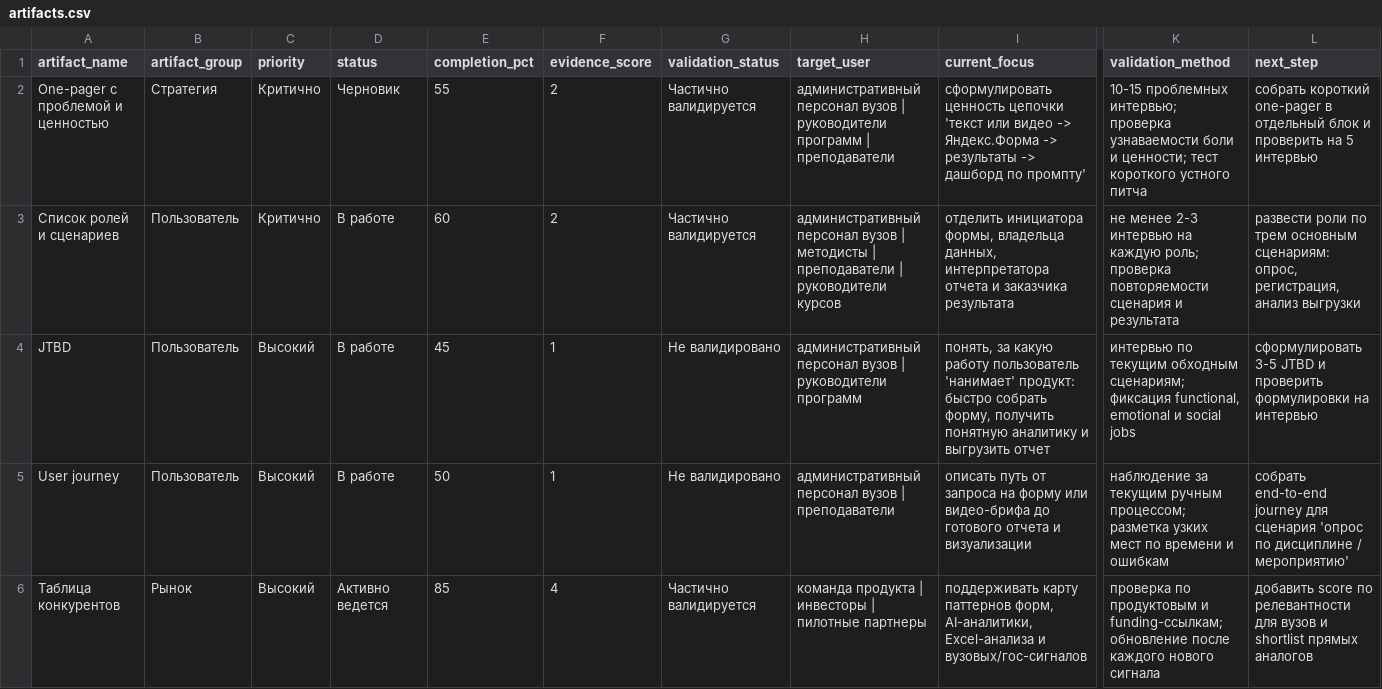
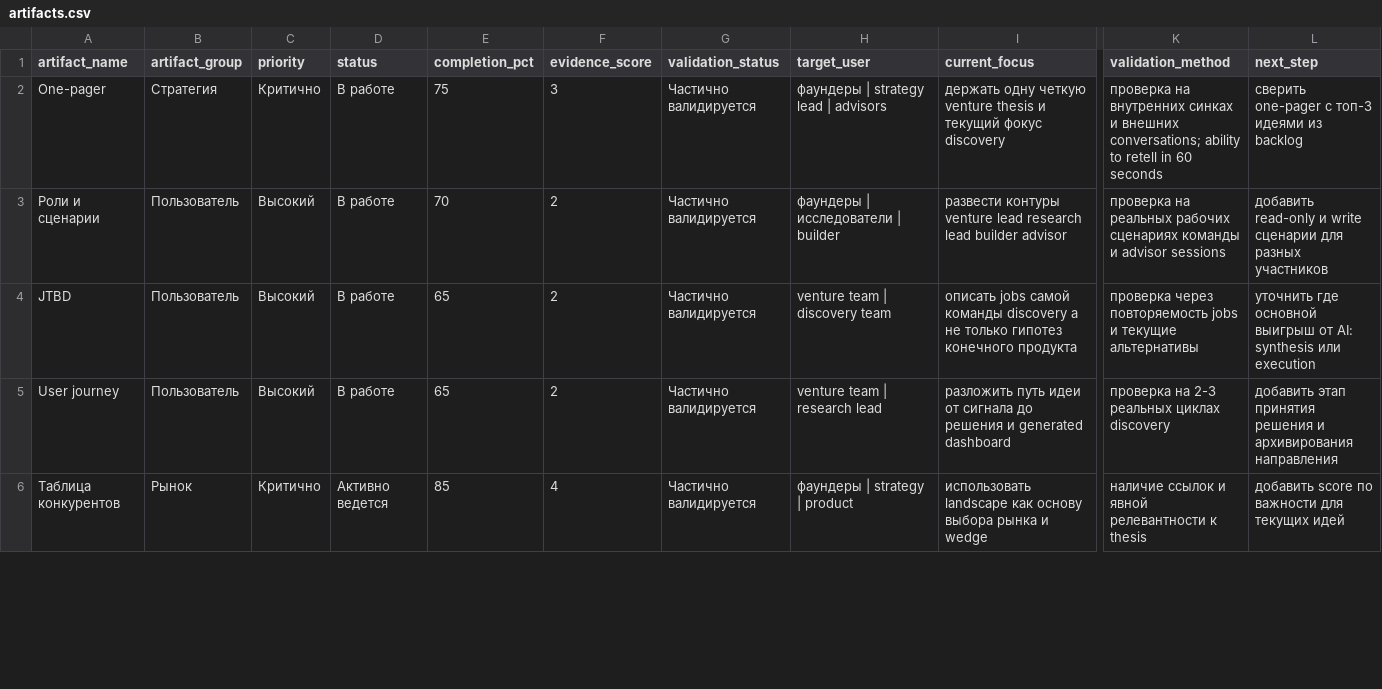
Before and after one commit to morenekitov/moreforms, a CSV file: data/artifacts.csv, drawn as a sheet; only a part is shown, gaps mark what is left out; removed rows and columns are numbered as before the commit, all else as after; rows hold the shown columns only; the diff covers the shown part only; the diff names each change by its address in the sheet, - before the commit and + after, or states it on an @@ line.

Commit message:
Reposition workspace for startup discovery

```diff
--- a/data/artifacts.csv
+++ b/data/artifacts.csv
-row 2: One-pager с проблемой и ценностью | Стратегия | Критично | Черновик | 55 | 2 | Частично валидируется | административный персонал вузов | руководители программ | преподаватели | сформулировать ценность цепочки 'текст или видео -> Яндекс.Форма -> результаты -> дашборд по промпту' | 10-15 проблемных интервью; проверка узнаваемости боли и ценности; тест короткого устного питча | собрать короткий one-pager в отдельный блок и проверить на 5 интервью
+row 2: One-pager | Стратегия | Критично | В работе | 75 | 3 | Частично валидируется | фаундеры | strategy lead | advisors | держать одну четкую venture thesis и текущий фокус discovery | проверка на внутренних синках и внешних conversations; ability to retell in 60 seconds | сверить one-pager с топ-3 идеями из backlog
-A3 (artifact_name): Список ролей и сценариев
+A3 (artifact_name): Роли и сценарии
-C3 (priority): Критично
+C3 (priority): Высокий
-E3 (completion_pct): 60
+E3 (completion_pct): 70
-H3 (target_user): административный персонал вузов | методисты | преподаватели | руководители курсов
+H3 (target_user): фаундеры | исследователи | builder
-I3 (current_focus): отделить инициатора формы, владельца данных, интерпретатора отчета и заказчика результата
+I3 (current_focus): развести контуры venture lead research lead builder advisor
-K3 (validation_method): не менее 2-3 интервью на каждую роль; проверка повторяемости сценария и результата
+K3 (validation_method): проверка на реальных рабочих сценариях команды и advisor sessions
-L3 (next_step): развести роли по трем основным сценариям: опрос, регистрация, анализ выгрузки
+L3 (next_step): добавить read-only и write сценарии для разных участников
-E4 (completion_pct): 45
+E4 (completion_pct): 65
-F4:F5 (evidence_score): 1
+F4:F5 (evidence_score): 2
-G4:G5 (validation_status): Не валидировано
+G4:G5 (validation_status): Частично валидируется
-H4 (target_user): административный персонал вузов | руководители программ
+H4 (target_user): venture team | discovery team
-I4 (current_focus): понять, за какую работу пользователь 'нанимает' продукт: быстро собрать форму, получить понятную аналитику и выгрузить отчет
+I4 (current_focus): описать jobs самой команды discovery а не только гипотез конечного продукта
-K4 (validation_method): интервью по текущим обходным сценариям; фиксация functional, emotional и social jobs
+K4 (validation_method): проверка через повторяемость jobs и текущие альтернативы
-L4 (next_step): сформулировать 3-5 JTBD и проверить формулировки на интервью
+L4 (next_step): уточнить где основной выигрыш от AI: synthesis или execution
-E5 (completion_pct): 50
+E5 (completion_pct): 65
-H5 (target_user): административный персонал вузов | преподаватели
+H5 (target_user): venture team | research lead
-I5 (current_focus): описать путь от запроса на форму или видео-брифа до готового отчета и визуализации
+I5 (current_focus): разложить путь идеи от сигнала до решения и generated dashboard
-K5 (validation_method): наблюдение за текущим ручным процессом; разметка узких мест по времени и ошибкам
+K5 (validation_method): проверка на 2-3 реальных циклах discovery
-L5 (next_step): собрать end-to-end journey для сценария 'опрос по дисциплине / мероприятию'
+L5 (next_step): добавить этап принятия решения и архивирования направления
-C6 (priority): Высокий
+C6 (priority): Критично
-H6 (target_user): команда продукта | инвесторы | пилотные партнеры
+H6 (target_user): фаундеры | strategy | product
-I6 (current_focus): поддерживать карту паттернов форм, AI-аналитики, Excel-анализа и вузовых/гос-сигналов
+I6 (current_focus): использовать landscape как основу выбора рынка и wedge
-K6 (validation_method): проверка по продуктовым и funding-ссылкам; обновление после каждого нового сигнала
+K6 (validation_method): наличие ссылок и явной релевантности к thesis
-L6 (next_step): …score по релевантности для вузов и shortlist прямых аналогов
+L6 (next_step): …score по важности для текущих идей
```
Also changed, not shown: 24 edited cells elsewhere in this file, 22 other files.
